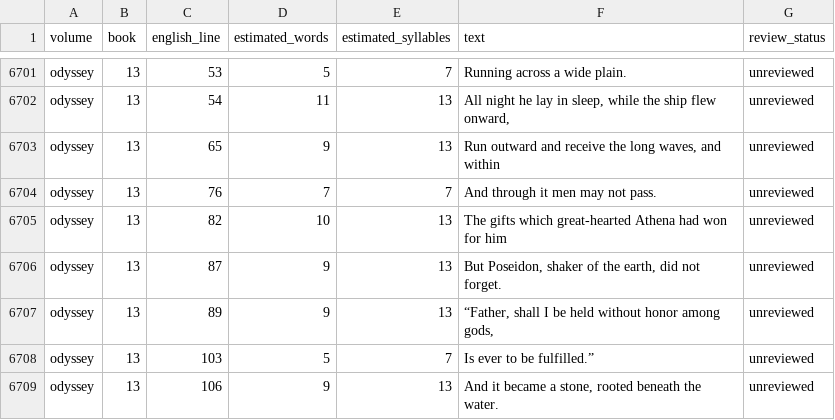
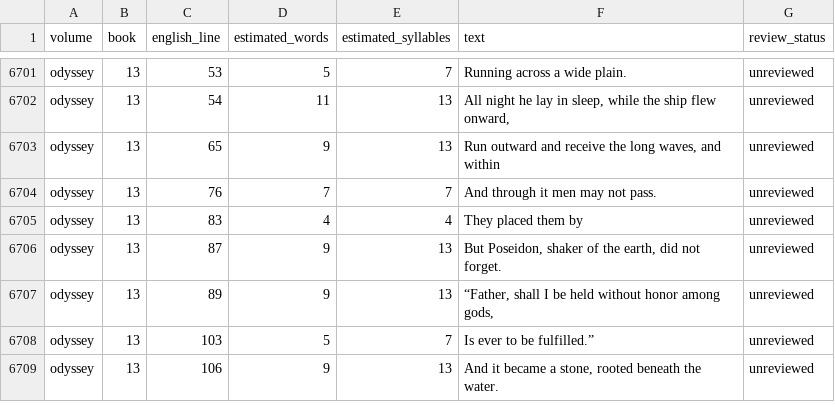
Before and after one commit to CastaliaInstitute/inq-homer-blake, a CSV file: text/meter-outliers.csv, drawn as a sheet; only a part is shown, gaps mark what is left out.

Commit message:
correct Odyssey Book 13 gift attribution

```diff
--- a/text/meter-outliers.csv
+++ b/text/meter-outliers.csv
@@ -6704,3 +6704,3 @@ odyssey,13,65,9,13,"Run outward and receive the long waves, and within",unreview
 odyssey,13,76,7,7,And through it men may not pass.,unreviewed
-odyssey,13,82,10,13,The gifts which great-hearted Athena had won for him,unreviewed
+odyssey,13,83,4,4,They placed them by,unreviewed
 odyssey,13,87,9,13,"But Poseidon, shaker of the earth, did not forget.",unreviewed
```
Also changed, not shown: 10 other files.
